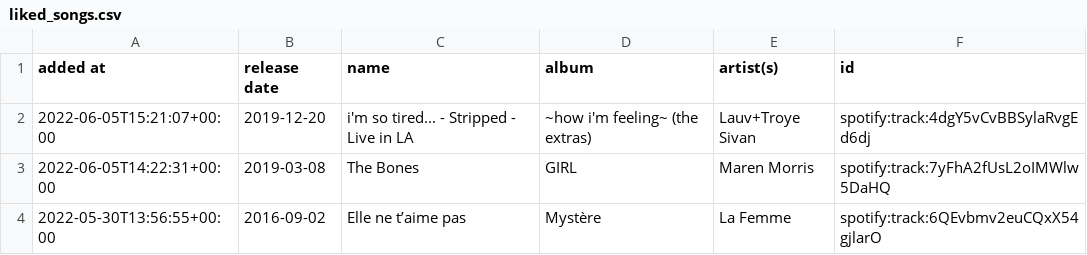
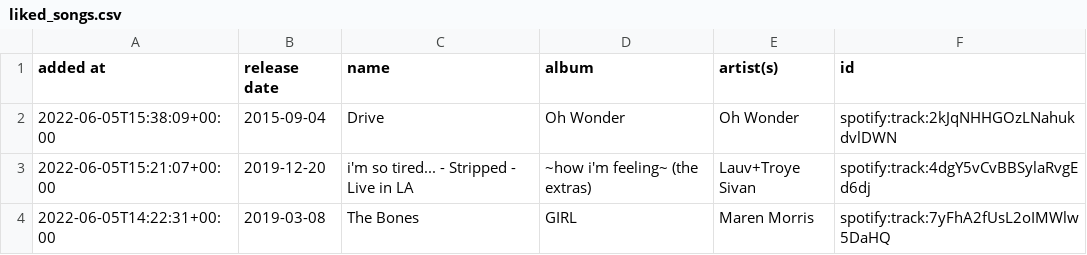
Before and after one commit to DusterTheFirst/playlist, a CSV file: liked_songs.csv, drawn as a sheet; only a part is shown; the shorter side is filled out with more unchanged rows; the diff names each change by its address in the sheet, - before the commit and + after, or states it on an @@ line.

```diff
--- a/liked_songs.csv
+++ b/liked_songs.csv
+row 2: 2022-06-05T15:38:09+00:00 | 2015-09-04 | Drive | Oh Wonder | Oh Wonder | spotify:track:2kJqNHHGOzLNahukdvlDWN
```
